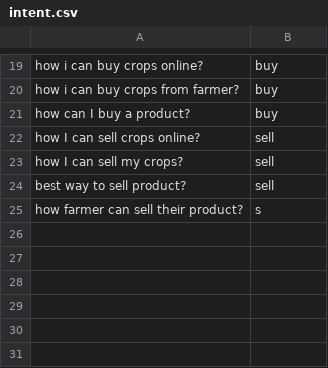
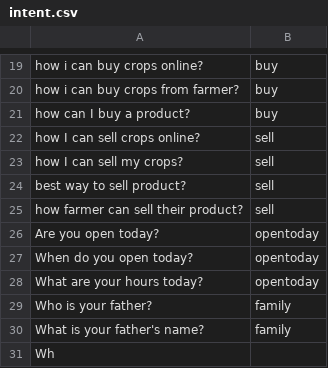
Before and after one commit to chengduzhusiyu/NLP-Based-Agriculture-Chatbot, a CSV file: datasets/intent.csv, drawn as a sheet; only a part is shown, gaps mark what is left out.

Commit message:
Automated merge with ssh://maxinevm@maxwell.sfbay//proj/maxwell/hg/maxine

```diff
--- a/datasets/intent.csv
+++ b/datasets/intent.csv
@@ -24,2 +24,8 @@ how I can sell my crops?,sell
 best way to sell product?,sell
-how farmer can sell their product?,s
+how farmer can sell their product?,sell
+Are you open today?,opentoday
+When do you open today?,opentoday
+What are your hours today?,opentoday
+Who is your father?,family
+What is your father's name?,family
+Wh
```
